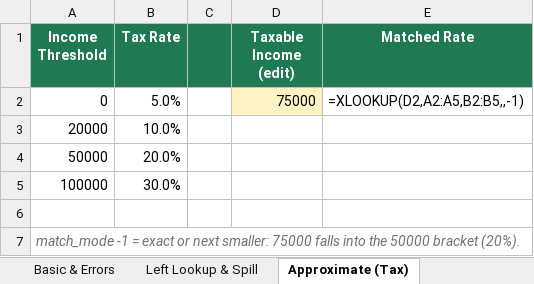
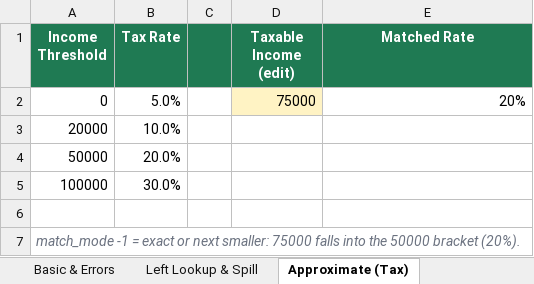
Before and after one commit to ieproject-app/sheethub, an Excel workbook: public/downloads/templates/xlookup-complete-guide.xlsx, sheet Approximate (Tax), drawn as a sheet; values as stored, in another font and other column widths than the file's, no borders; formulas without a stored value are shown as written; the diff names each change by its address in the sheet, - before the commit and + after, or states it on an @@ line.

Commit message:
feat(content): add XLOOKUP article visuals

```diff
--- a/public/downloads/templates/xlookup-complete-guide.xlsx (sheet Approximate (Tax))
+++ b/public/downloads/templates/xlookup-complete-guide.xlsx (sheet Approximate (Tax))
-E2 (Matched Rate): =XLOOKUP(D2,A2:A5,B2:B5,,-1)
+E2 (Matched Rate): 20%
```
Also changed, not shown: sheet Left Lookup & Spill, sheet Basic & Errors, 2 other files.
